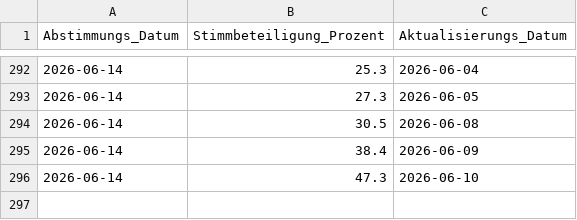
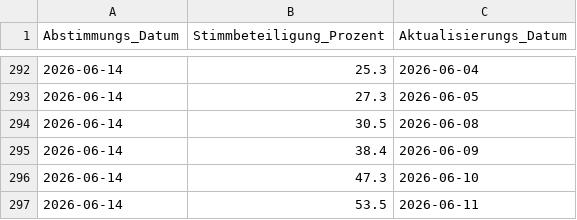
Before and after one commit to opendatazurich/opendatazurich.github.io, a CSV file: automation/stimmbeteiligung/stimmbeteiligung.csv, drawn as a sheet; only a part is shown, gaps mark what is left out; the diff names each change by its address in the sheet, - before the commit and + after, or states it on an @@ line.

Commit message:
Update stimmbeteiligung.csv with latest data

```diff
--- a/automation/stimmbeteiligung/stimmbeteiligung.csv
+++ b/automation/stimmbeteiligung/stimmbeteiligung.csv
+row 297: 2026-06-14 | 53.5 | 2026-06-11
```
